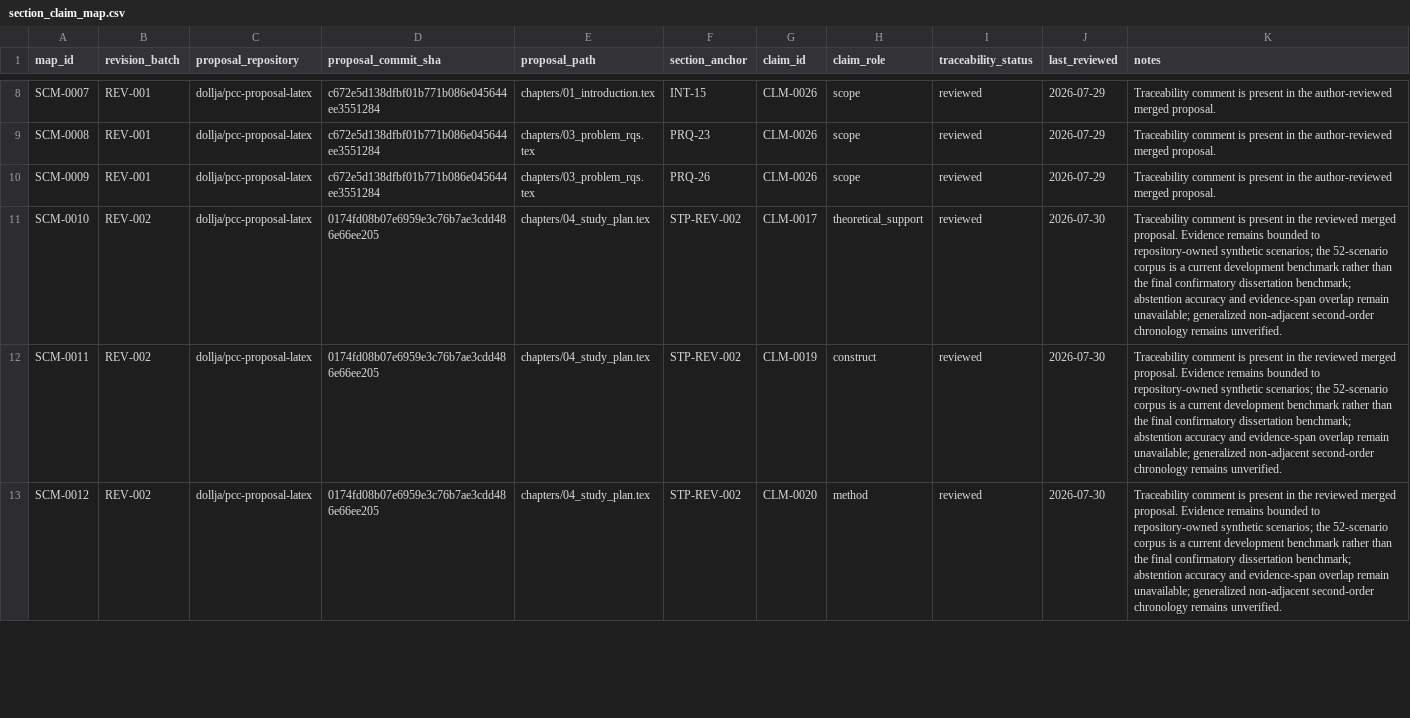
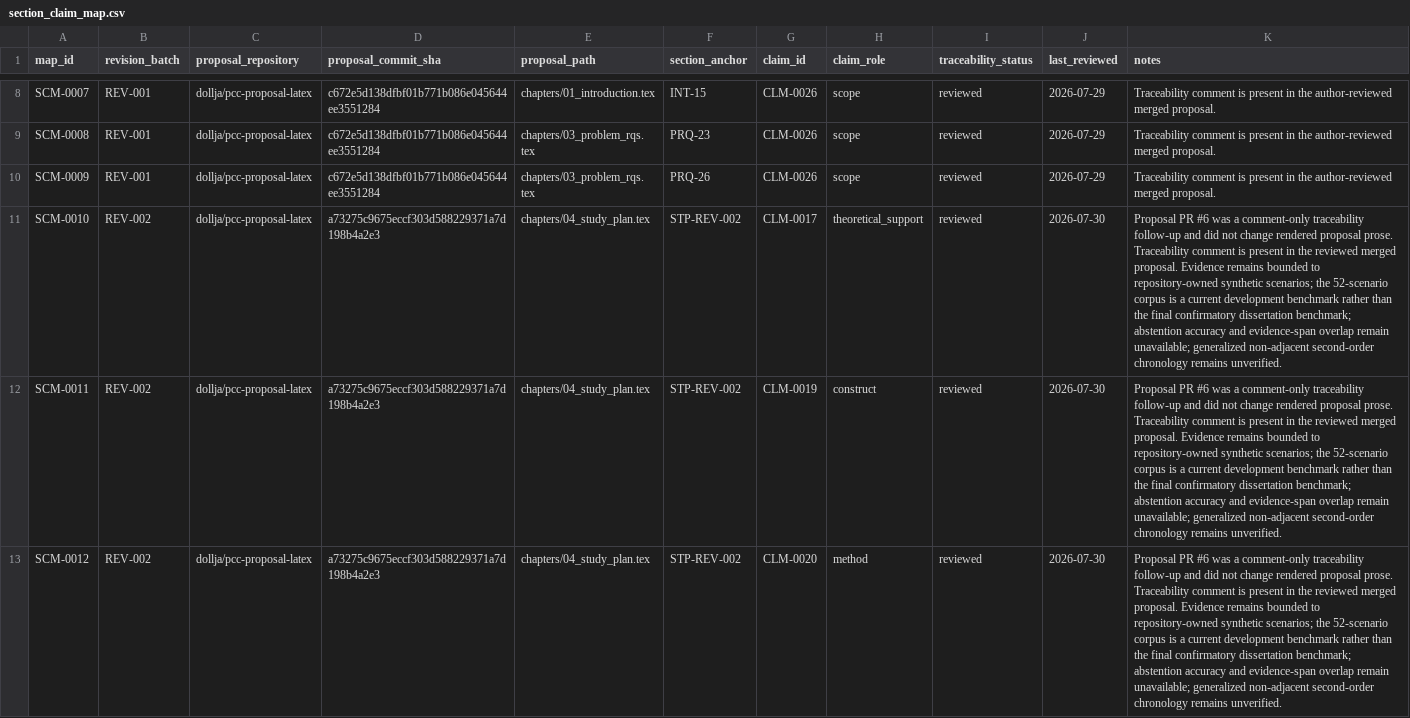
Before and after one commit to dollja/pcc-study-evidence, a CSV file: proposal/section_claim_map.csv, drawn as a sheet; only a part is shown, gaps mark what is left out; the diff covers the shown part only; the diff names each change by its address in the sheet, - before the commit and + after, or states it on an @@ line.

```diff
--- a/proposal/section_claim_map.csv
+++ b/proposal/section_claim_map.csv
-D11:D13 (proposal_commit_sha): 0174fd08b07e6959e3c76b7ae3cdd486e66ee205
+D11:D13 (proposal_commit_sha): a73275c9675eccf303d588229371a7d198b4a2e3
-K11:K13 (notes): Traceability comment…
+K11:K13 (notes): Proposal PR #6 was a comment-only traceability follow-up and did not change rendered proposal prose. Traceability comment…
```
Also changed, not shown: 18 edited cells elsewhere in this file, 4 other files.
